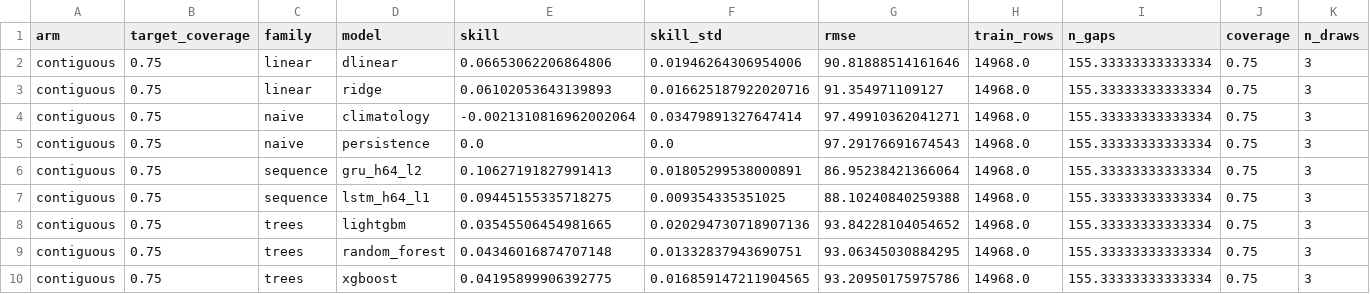
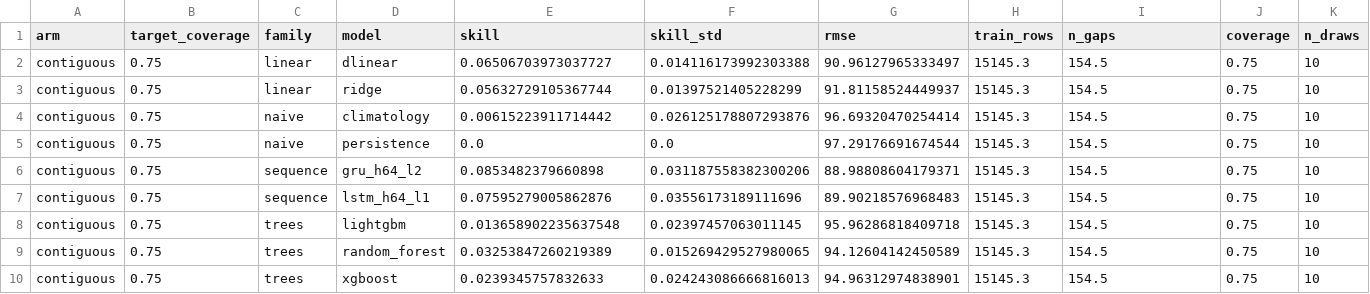
Before and after one commit to TanvirAnjumApurbo/air-quality, a CSV file: results/tables/beijing/ablation_by_model.csv, drawn as a sheet; only a part is shown; the diff covers the shown part only.

```diff
--- a/results/tables/beijing/ablation_by_model.csv
+++ b/results/tables/beijing/ablation_by_model.csv
@@ -1,10 +1,10 @@
 arm,target_coverage,family,model,skill,skill_std,rmse,train_rows,n_gaps,coverage,n_draws
-contiguous,0.75,linear,dlinear,0.06653062206864806,0.01946264306954006,90.81888514161646,14968.0,155.33333333333334,0.75,3
-contiguous,0.75,linear,ridge,0.06102053643139893,0.016625187922020716,91.354971109127,14968.0,155.33333333333334,0.75,3
-contiguous,0.75,naive,climatology,-0.0021310816962002064,0.03479891327647414,97.49910362041271,14968.0,155.33333333333334,0.75,3
-contiguous,0.75,naive,persistence,0.0,0.0,97.29176691674543,14968.0,155.33333333333334,0.75,3
-contiguous,0.75,sequence,gru_h64_l2,0.10627191827991413,0.01805299538000891,86.95238421366064,14968.0,155.33333333333334,0.75,3
-contiguous,0.75,sequence,lstm_h64_l1,0.09445155335718275,0.009354335351025,88.10240840259388,14968.0,155.33333333333334,0.75,3
-contiguous,0.75,trees,lightgbm,0.03545506454981665,0.020294730718907136,93.84228104054652,14968.0,155.33333333333334,0.75,3
-contiguous,0.75,trees,random_forest,0.04346016874707148,0.01332837943690751,93.06345030884295,14968.0,155.33333333333334,0.75,3
-contiguous,0.75,trees,xgboost,0.04195899906392775,0.016859147211904565,93.20950175975786,14968.0,155.33333333333334,0.75,3
+contiguous,0.75,linear,dlinear,0.06506703973037727,0.014116173992303388,90.96127965333497,15145.3,154.5,0.75,10
+contiguous,0.75,linear,ridge,0.05632729105367744,0.01397521405228299,91.81158524449937,15145.3,154.5,0.75,10
+contiguous,0.75,naive,climatology,0.00615223911714442,0.026125178807293876,96.69320470254414,15145.3,154.5,0.75,10
+contiguous,0.75,naive,persistence,0.0,0.0,97.29176691674544,15145.3,154.5,0.75,10
+contiguous,0.75,sequence,gru_h64_l2,0.0853482379660898,0.031187558382300206,88.98808604179371,15145.3,154.5,0.75,10
+contiguous,0.75,sequence,lstm_h64_l1,0.07595279005862876,0.03556173189111696,89.90218576968483,15145.3,154.5,0.75,10
+contiguous,0.75,trees,lightgbm,0.013658902235637548,0.02397457063011145,95.96286818409718,15145.3,154.5,0.75,10
+contiguous,0.75,trees,random_forest,0.03253847260219389,0.015269429527980065,94.12604142450589,15145.3,154.5,0.75,10
+contiguous,0.75,trees,xgboost,0.0239345757832633,0.024243086666816013,94.96312974838901,15145.3,154.5,0.75,10
```
Also changed, not shown: 113 edited cells elsewhere in this file, results/tables/beijing/ablation_arm_gap.csv, results/tables/beijing/ablation_by_family.csv, 13 other files.
